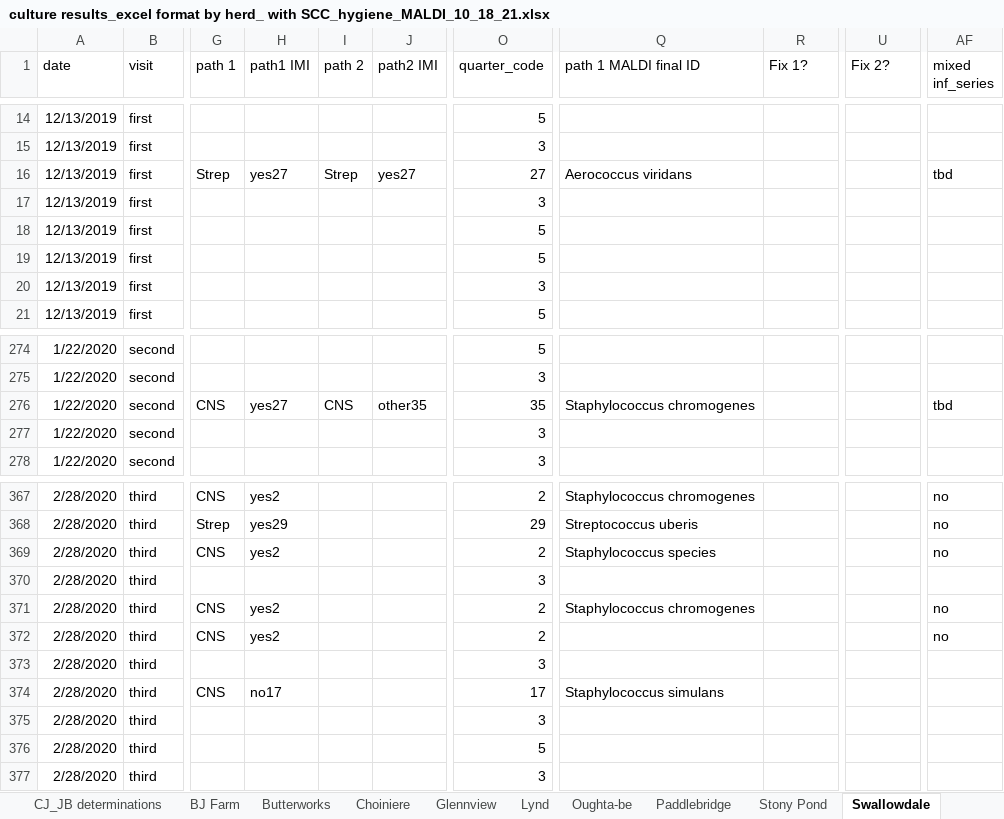
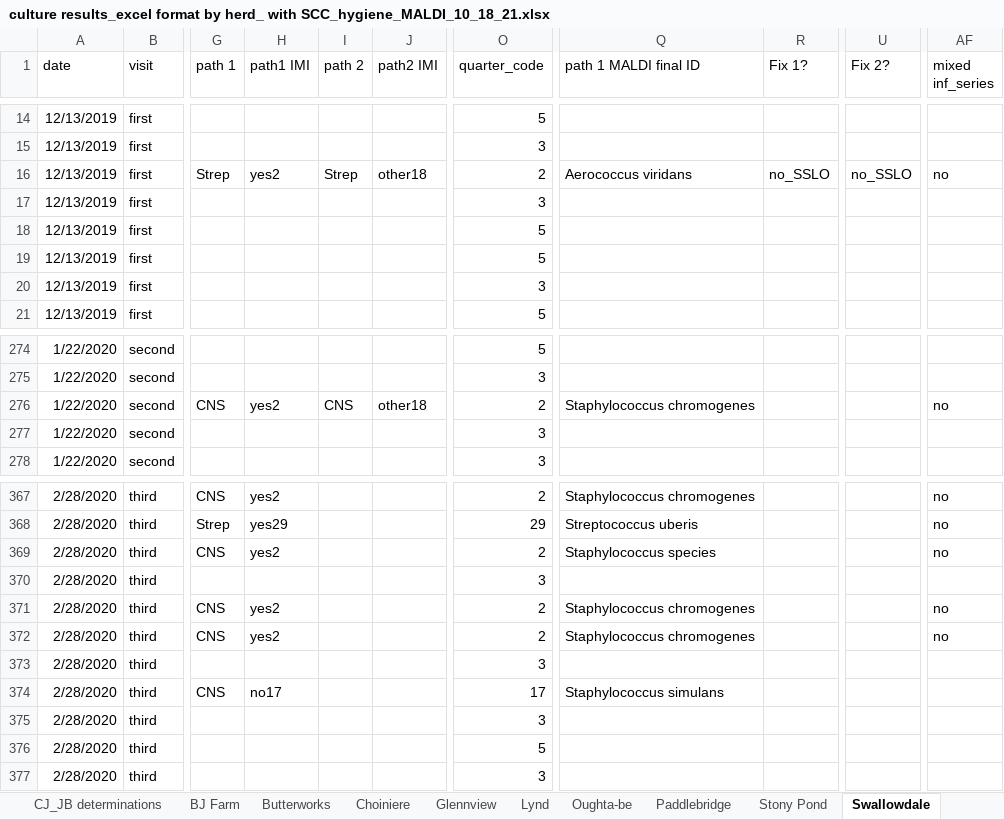
Before and after one commit to caitlin-jeffrey/OREI_Git, an Excel workbook: OREI_files/10-herd data/culture results_excel format by herd_ with SCC_hygiene_MALDI_10_18_21.xlsx, sheet Swallowdale, drawn as a sheet; only a part is shown, gaps mark what is left out; values as stored, in another font and other column widths than the file's, no borders; the diff names each change by its address in the sheet, - before the commit and + after, or states it on an @@ line.

```diff
--- a/OREI_files/10-herd data/culture results_excel format by herd_ with SCC_hygiene_MALDI_10_18_21.xlsx (sheet Swallowdale)
+++ b/OREI_files/10-herd data/culture results_excel format by herd_ with SCC_hygiene_MALDI_10_18_21.xlsx (sheet Swallowdale)
-H16 (path1 IMI): yes27
+H16 (path1 IMI): yes2
-J16 (path2 IMI): yes27
+J16 (path2 IMI): other18
-O16 (quarter_code): 27
+O16 (quarter_code): 2
-R16 (Fix 1?): (empty)
+R16 (Fix 1?): no_SSLO
-U16 (Fix 2?): (empty)
+U16 (Fix 2?): no_SSLO
-AF16 (mixed inf_series): tbd
+AF16 (mixed inf_series): no
-H276 (path1 IMI): yes27
+H276 (path1 IMI): yes2
-J276 (path2 IMI): other35
+J276 (path2 IMI): other18
-O276 (quarter_code): 35
+O276 (quarter_code): 2
-AF276 (mixed inf_series): tbd
+AF276 (mixed inf_series): no
-Q372 (path 1 MALDI final ID): (empty)
+Q372 (path 1 MALDI final ID): Staphylococcus chromogenes
```
Also changed, not shown: sheet READ ME ID updates 3.15.21, sheet Oughta-be, sheet Glennview, sheet Choiniere, sheet Stony Pond, sheet Butterworks, other sheet tabs, charts or pictures, OREI_files/10-herd data/MALDI files/MALDI results from Pamela_ as of March_ Vermont isolates_3.26.2021.xlsx, OREI_files/10-herd data/MALDI files/Organizational sheets for MALDI shipments and IDs_ redos_counts_ regrows.xlsx, 11 other files.
